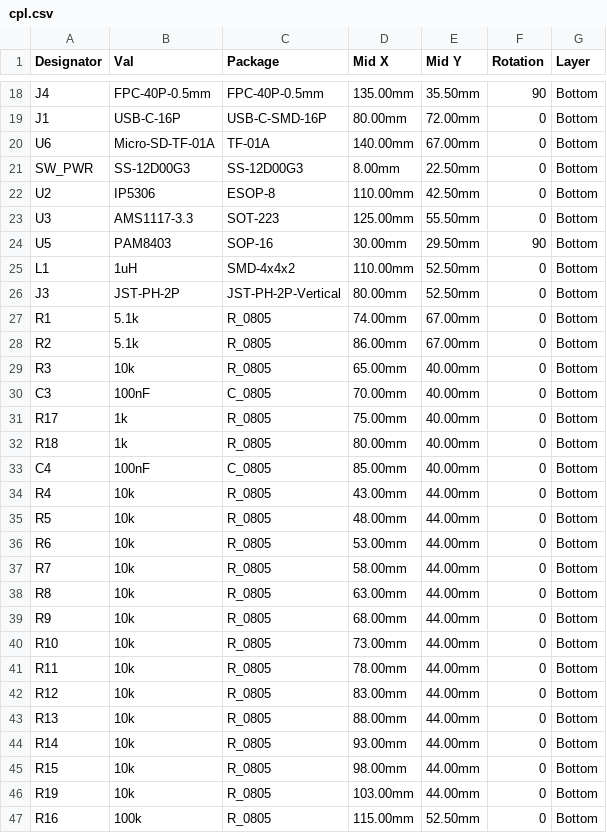
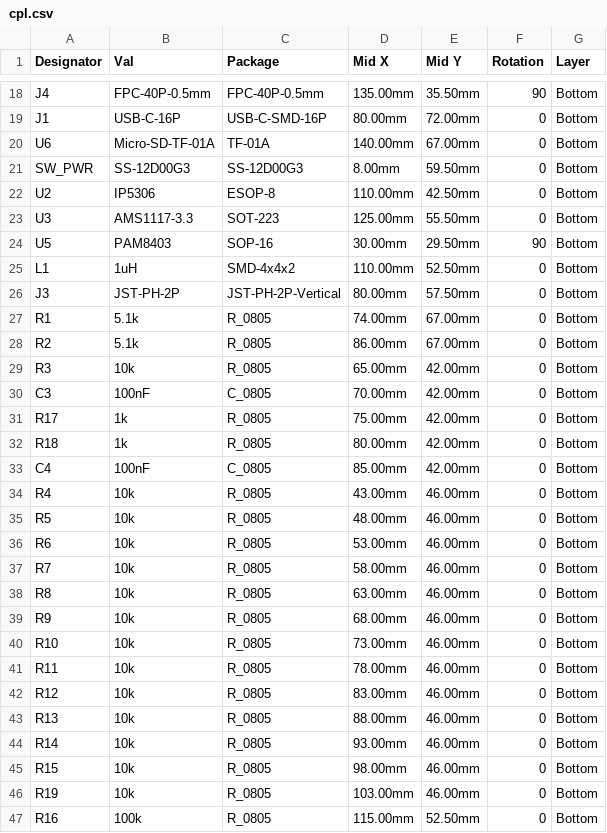
Before and after one commit to pjcau/esp32-emu-turbo, a CSV file: hardware/kicad/jlcpcb/cpl.csv, drawn as a sheet; only a part is shown, gaps mark what is left out; the diff covers the shown part only.

```diff
--- a/hardware/kicad/jlcpcb/cpl.csv
+++ b/hardware/kicad/jlcpcb/cpl.csv
@@ -20,3 +20,3 @@ J1,USB-C-16P,USB-C-SMD-16P,80.00mm,72.00mm,0,Bottom
 U6,Micro-SD-TF-01A,TF-01A,140.00mm,67.00mm,0,Bottom
-SW_PWR,SS-12D00G3,SS-12D00G3,8.00mm,22.50mm,0,Bottom
+SW_PWR,SS-12D00G3,SS-12D00G3,8.00mm,59.50mm,0,Bottom
 U2,IP5306,ESOP-8,110.00mm,42.50mm,0,Bottom
@@ -25,23 +25,23 @@ U5,PAM8403,SOP-16,30.00mm,29.50mm,90,Bottom
 L1,1uH,SMD-4x4x2,110.00mm,52.50mm,0,Bottom
-J3,JST-PH-2P,JST-PH-2P-Vertical,80.00mm,52.50mm,0,Bottom
+J3,JST-PH-2P,JST-PH-2P-Vertical,80.00mm,57.50mm,0,Bottom
 R1,5.1k,R_0805,74.00mm,67.00mm,0,Bottom
 R2,5.1k,R_0805,86.00mm,67.00mm,0,Bottom
-R3,10k,R_0805,65.00mm,40.00mm,0,Bottom
-C3,100nF,C_0805,70.00mm,40.00mm,0,Bottom
-R17,1k,R_0805,75.00mm,40.00mm,0,Bottom
-R18,1k,R_0805,80.00mm,40.00mm,0,Bottom
-C4,100nF,C_0805,85.00mm,40.00mm,0,Bottom
-R4,10k,R_0805,43.00mm,44.00mm,0,Bottom
-R5,10k,R_0805,48.00mm,44.00mm,0,Bottom
-R6,10k,R_0805,53.00mm,44.00mm,0,Bottom
-R7,10k,R_0805,58.00mm,44.00mm,0,Bottom
-R8,10k,R_0805,63.00mm,44.00mm,0,Bottom
-R9,10k,R_0805,68.00mm,44.00mm,0,Bottom
-R10,10k,R_0805,73.00mm,44.00mm,0,Bottom
-R11,10k,R_0805,78.00mm,44.00mm,0,Bottom
-R12,10k,R_0805,83.00mm,44.00mm,0,Bottom
-R13,10k,R_0805,88.00mm,44.00mm,0,Bottom
-R14,10k,R_0805,93.00mm,44.00mm,0,Bottom
-R15,10k,R_0805,98.00mm,44.00mm,0,Bottom
-R19,10k,R_0805,103.00mm,44.00mm,0,Bottom
+R3,10k,R_0805,65.00mm,42.00mm,0,Bottom
+C3,100nF,C_0805,70.00mm,42.00mm,0,Bottom
+R17,1k,R_0805,75.00mm,42.00mm,0,Bottom
+R18,1k,R_0805,80.00mm,42.00mm,0,Bottom
+C4,100nF,C_0805,85.00mm,42.00mm,0,Bottom
+R4,10k,R_0805,43.00mm,46.00mm,0,Bottom
+R5,10k,R_0805,48.00mm,46.00mm,0,Bottom
+R6,10k,R_0805,53.00mm,46.00mm,0,Bottom
+R7,10k,R_0805,58.00mm,46.00mm,0,Bottom
+R8,10k,R_0805,63.00mm,46.00mm,0,Bottom
+R9,10k,R_0805,68.00mm,46.00mm,0,Bottom
+R10,10k,R_0805,73.00mm,46.00mm,0,Bottom
+R11,10k,R_0805,78.00mm,46.00mm,0,Bottom
+R12,10k,R_0805,83.00mm,46.00mm,0,Bottom
+R13,10k,R_0805,88.00mm,46.00mm,0,Bottom
+R14,10k,R_0805,93.00mm,46.00mm,0,Bottom
+R15,10k,R_0805,98.00mm,46.00mm,0,Bottom
+R19,10k,R_0805,103.00mm,46.00mm,0,Bottom
 R16,100k,R_0805,115.00mm,52.50mm,0,Bottom
```
Also changed, not shown: 13 edited cells elsewhere in this file, release_jlcpcb/cpl.csv, 30 other files.
